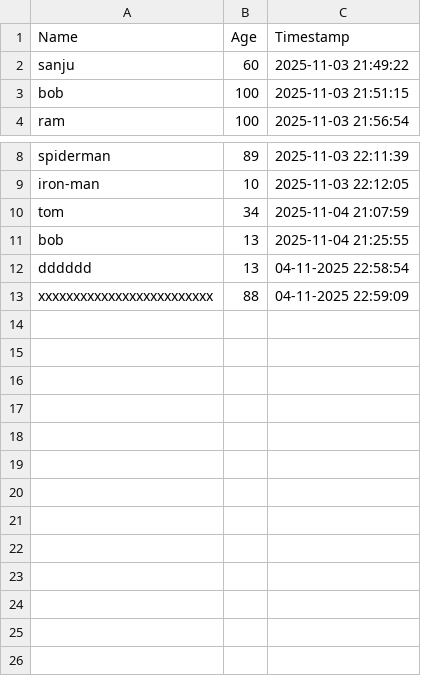
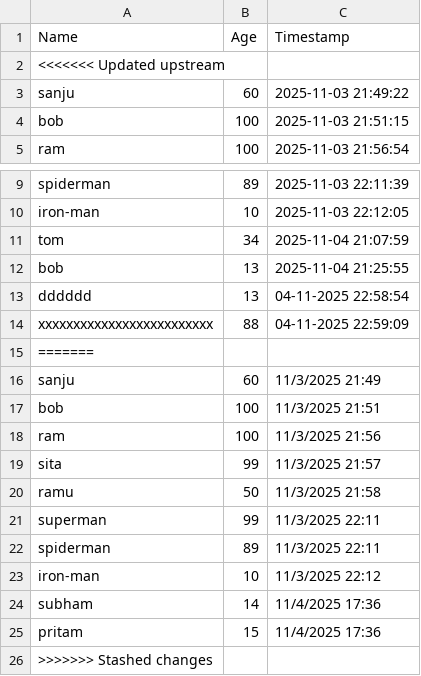
Before and after one commit to sanjeevshar/csv, a CSV file: flask/user_data.csv, drawn as a sheet; only a part is shown, gaps mark what is left out.

Commit message:
updated user data

```diff
--- a/flask/user_data.csv
+++ b/flask/user_data.csv
@@ -1,2 +1,3 @@
 Name,Age,Timestamp
+<<<<<<< Updated upstream
 sanju,60,2025-11-03 21:49:22
@@ -13 +14,13 @@ dddddd,13,04-11-2025 22:58:54
 xxxxxxxxxxxxxxxxxxxxxxxxx,88,04-11-2025 22:59:09
+=======
+sanju,60,11/3/2025 21:49
+bob,100,11/3/2025 21:51
+ram,100,11/3/2025 21:56
+sita,99,11/3/2025 21:57
+ramu,50,11/3/2025 21:58
+superman,99,11/3/2025 22:11
+spiderman,89,11/3/2025 22:11
+iron-man,10,11/3/2025 22:12
+subham,14,11/4/2025 17:36
+pritam,15,11/4/2025 17:36
+>>>>>>> Stashed changes
```
